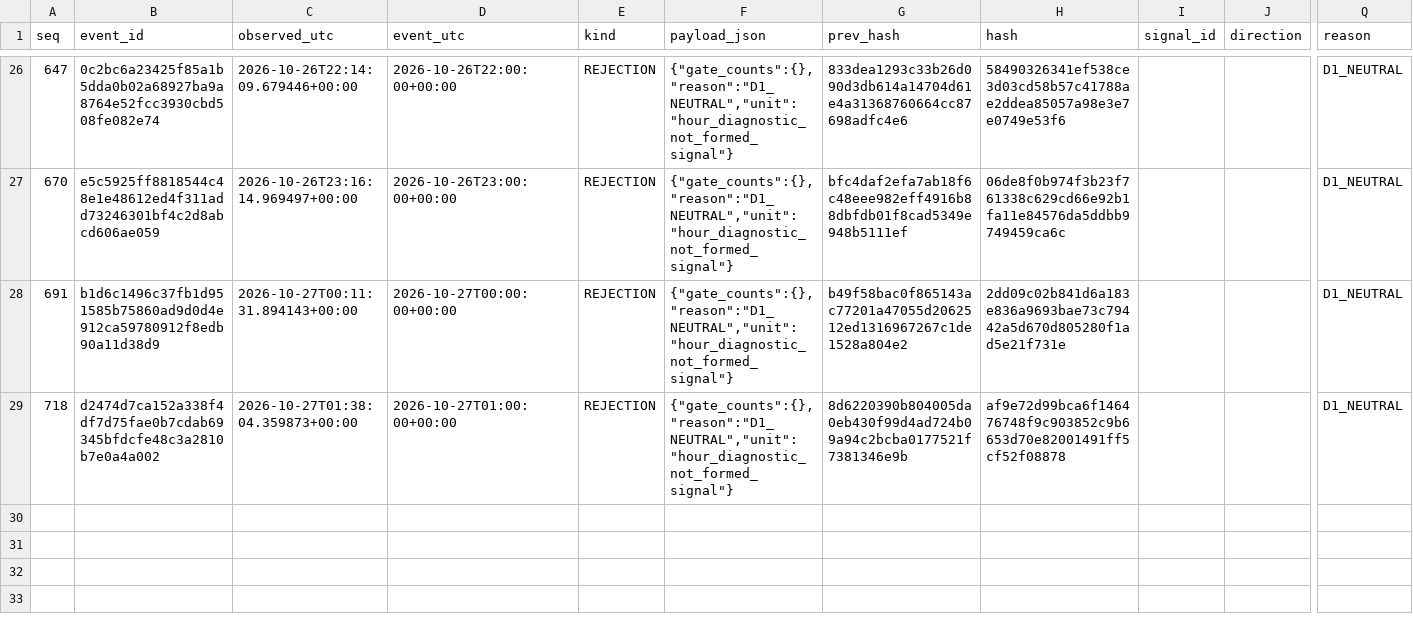
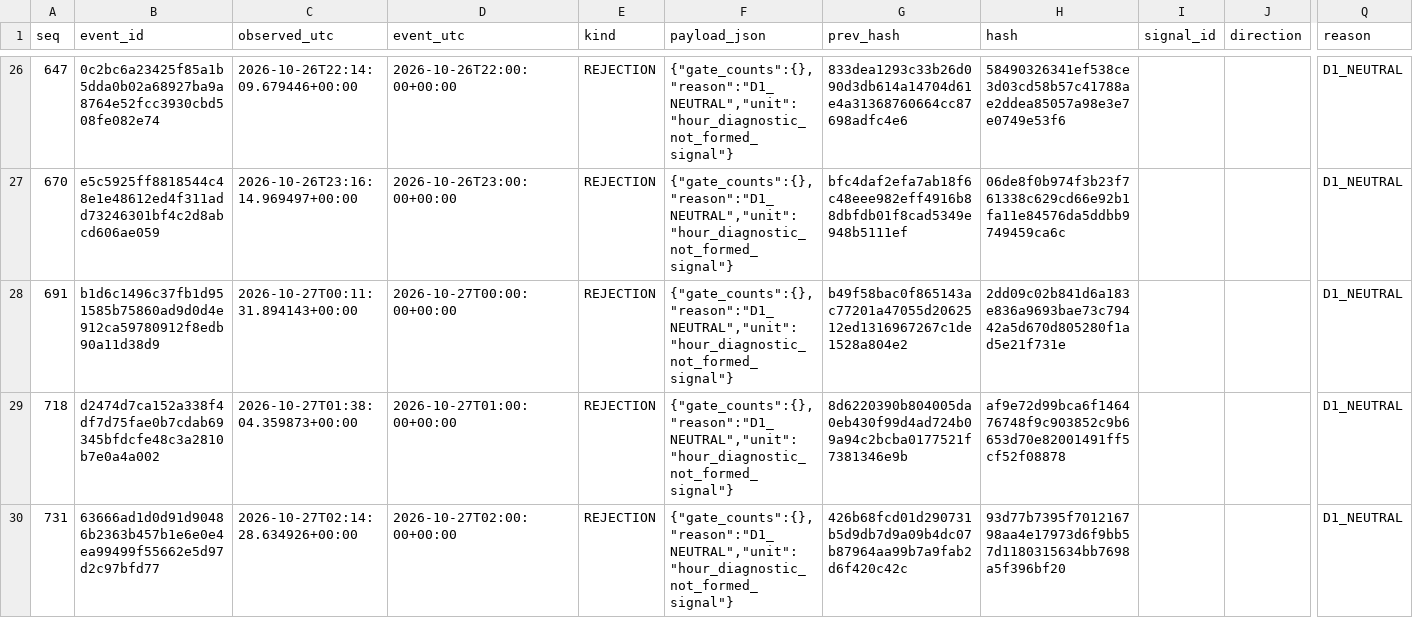
Before and after one commit to cardenm1/fx-signals-bot, a CSV file: session/rejections.csv, drawn as a sheet; only a part is shown, gaps mark what is left out; rows hold the shown columns only; the diff names each change by its address in the sheet, - before the commit and + after, or states it on an @@ line.

```diff
--- a/session/rejections.csv
+++ b/session/rejections.csv
+row 30: 731 | 63666ad1d0d91d90486b2363b457b1e6e0e4ea99499f55662e5d97d2c97bfd77 | 2026-10-27T02:14:28.634926+00:00 | 2026-10-27T02:00:00+00:00 | REJECTION | {"gate_counts":{},"reason":"D1_NEUTRAL","unit":"hour_diagnostic_not_formed_signal"} | 426b68fcd01d290731b5d9db7d9a09b4dc07b87964aa99b7a9fab2d6f420c42c | 93d77b7395f701216798aa4e17973d6f9bb57d1180315634bb7698a5f396bf20 |  |  | D1_NEUTRAL
```
Also changed, not shown: session/events.csv, session/stages.csv, 2 other files.
